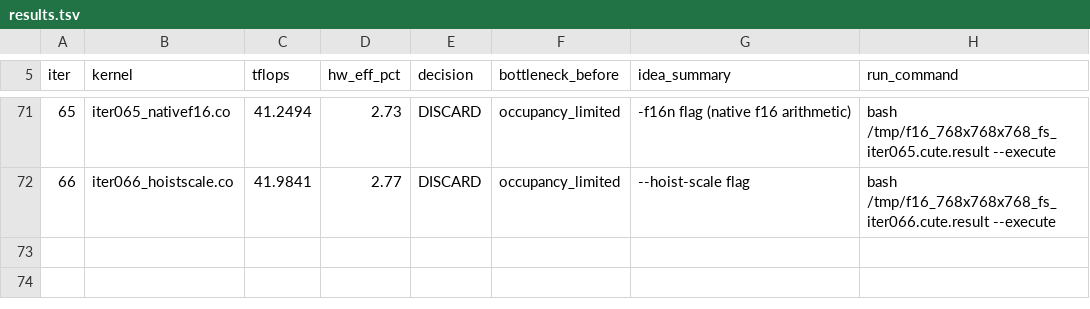
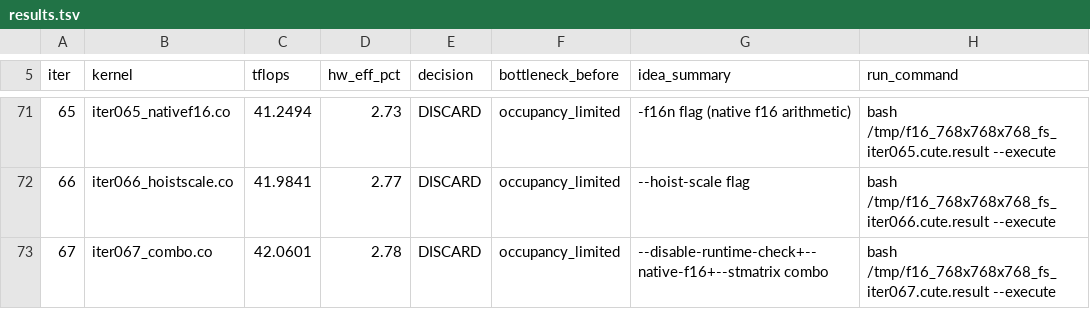
Before and after one commit to codes1gn/CroqTuner, a TSV file: tuning/logs/f16_768x768x768_fs/results.tsv, drawn as a sheet; only a part is shown, gaps mark what is left out; the diff names each change by its address in the sheet, - before the commit and + after, or states it on an @@ line.

Commit message:
f16_768x768x768_fs iter067: combo flags (drc+native-f16+stmatrix) — TFLOPS: 48.52 -> 42.06 (DISCARD, 4 consecutive)

```diff
--- a/tuning/logs/f16_768x768x768_fs/results.tsv
+++ b/tuning/logs/f16_768x768x768_fs/results.tsv
+row 73: 67 | iter067_combo.co | 42.0601 | 2.78 | DISCARD | occupancy_limited | --disable-runtime-check+--native-f16+--stmatrix combo | bash /tmp/f16_768x768x768_fs_iter067.cute.result --execute
```
Also changed, not shown: 5 other files.
